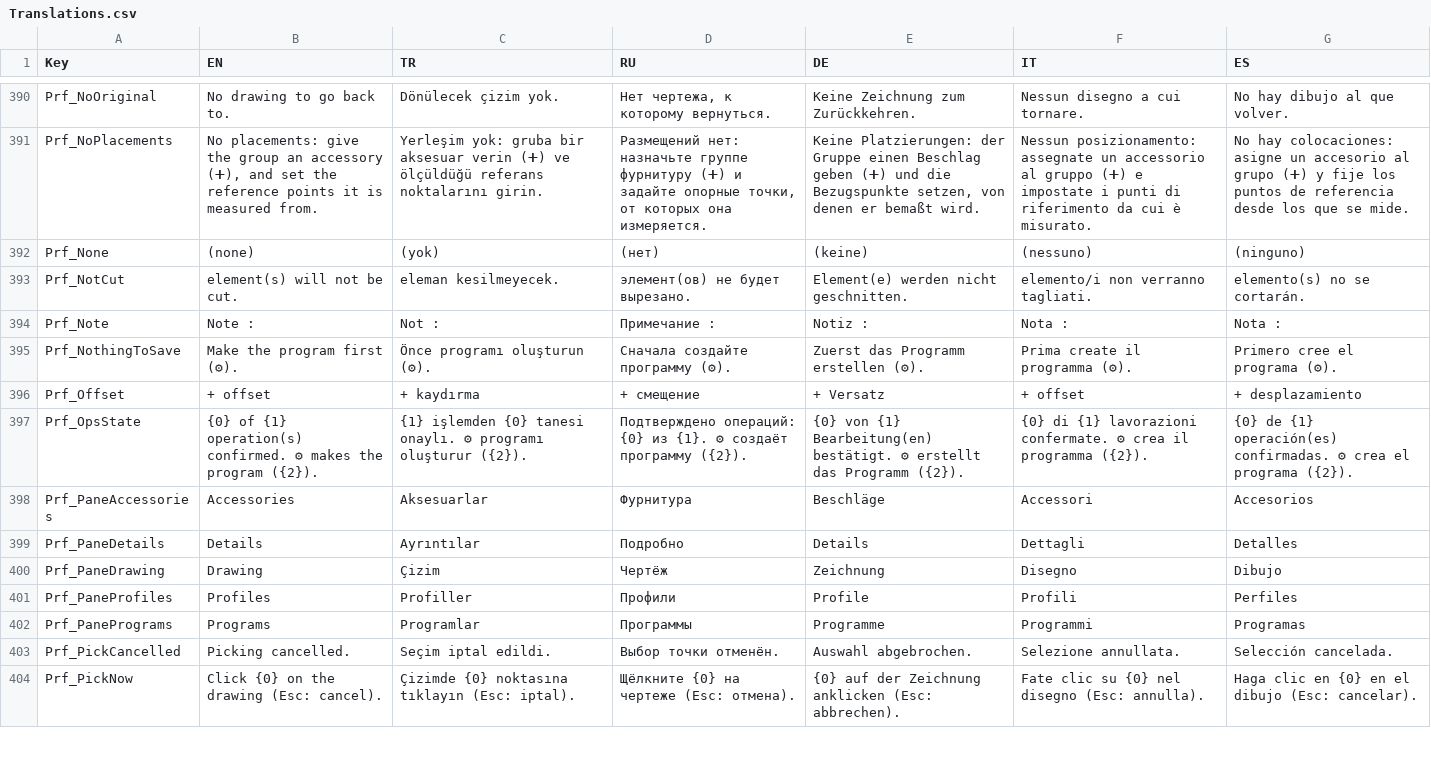
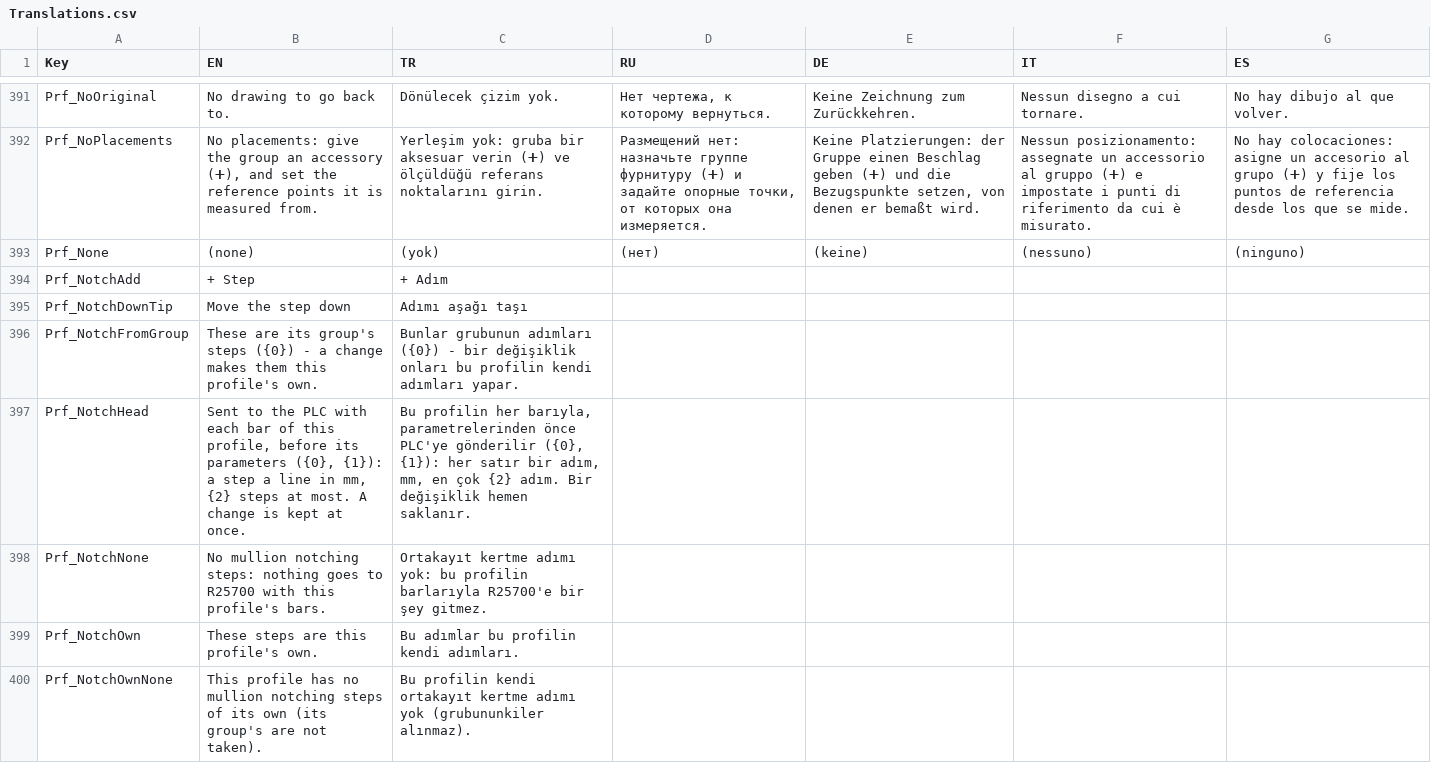
Before and after one commit to Sereftasan/HMI, a CSV file: Kaban.Machines.FA2010/Translations.csv, drawn as a sheet; only a part is shown, gaps mark what is left out; the shorter side is filled out with more unchanged rows; the diff covers the shown part only.

```diff
--- a/Kaban.Machines.FA2010/Translations.csv
+++ b/Kaban.Machines.FA2010/Translations.csv
@@ -392 +393,8 @@ Prf_NoPlacements;No placements: give the group an accessory (➕), and set the r
 Prf_None;(none);(yok);(нет);(keine);(nessuno);(ninguno)
+Prf_NotchAdd;+ Step;+ Adım;;;;
+Prf_NotchDownTip;Move the step down;Adımı aşağı taşı;;;;
+Prf_NotchFromGroup;These are its group's steps ({0}) - a change makes them this profile's own.;Bunlar grubunun adımları ({0}) - bir değişiklik onları bu profilin kendi adımları yapar.;;;;
+Prf_NotchHead;Sent to the PLC with each bar of this profile, before its parameters ({0}, {1}): a step a line in mm, {2} steps at most. A change is kept at once.;Bu profilin her barıyla, parametrelerinden önce PLC'ye gönderilir ({0}, {1}): her satır bir adım, mm, en çok {2} adım. Bir değişiklik hemen saklanır.;;;;
+Prf_NotchNone;No mullion notching steps: nothing goes to R25700 with this profile's bars.;Ortakayıt kertme adımı yok: bu profilin barlarıyla R25700'e bir şey gitmez.;;;;
+Prf_NotchOwn;These steps are this profile's own.;Bu adımlar bu profilin kendi adımları.;;;;
+Prf_NotchOwnNone;This profile has no mullion notching steps of its own (its group's are not taken).;Bu profilin kendi ortakayıt kertme adımı yok (grubununkiler alınmaz).;;;;
```
Also changed, not shown: 11 added rows elsewhere in this file, 8 other files.
